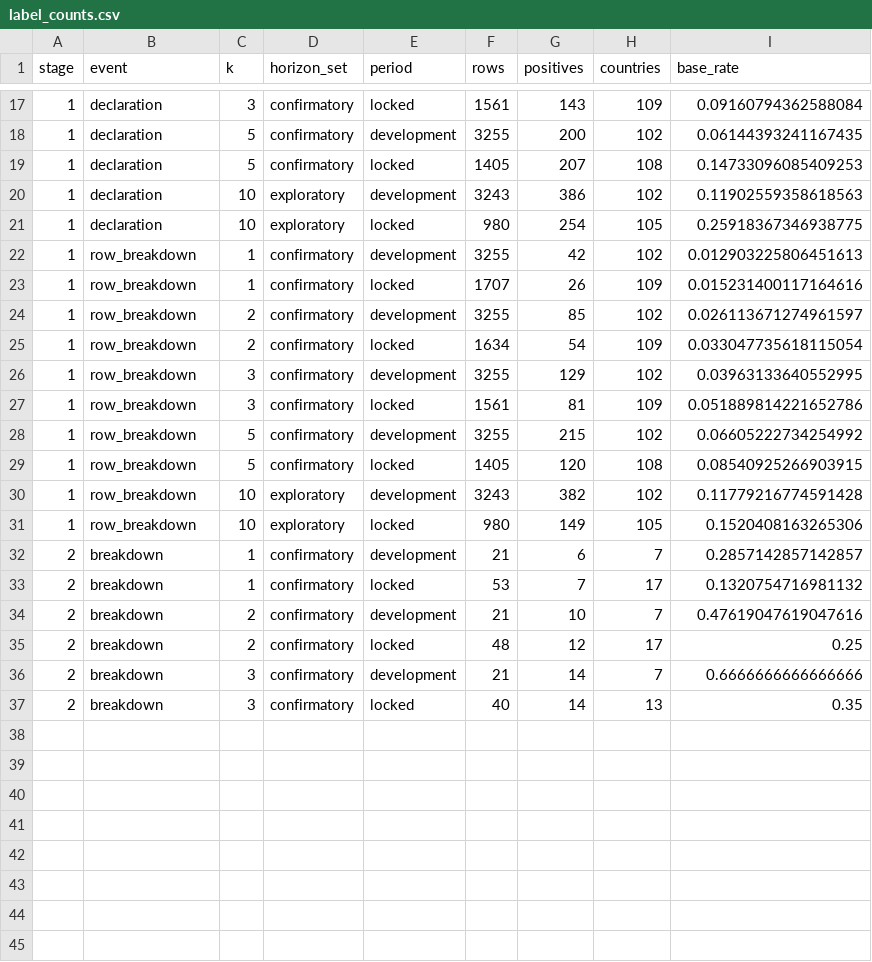
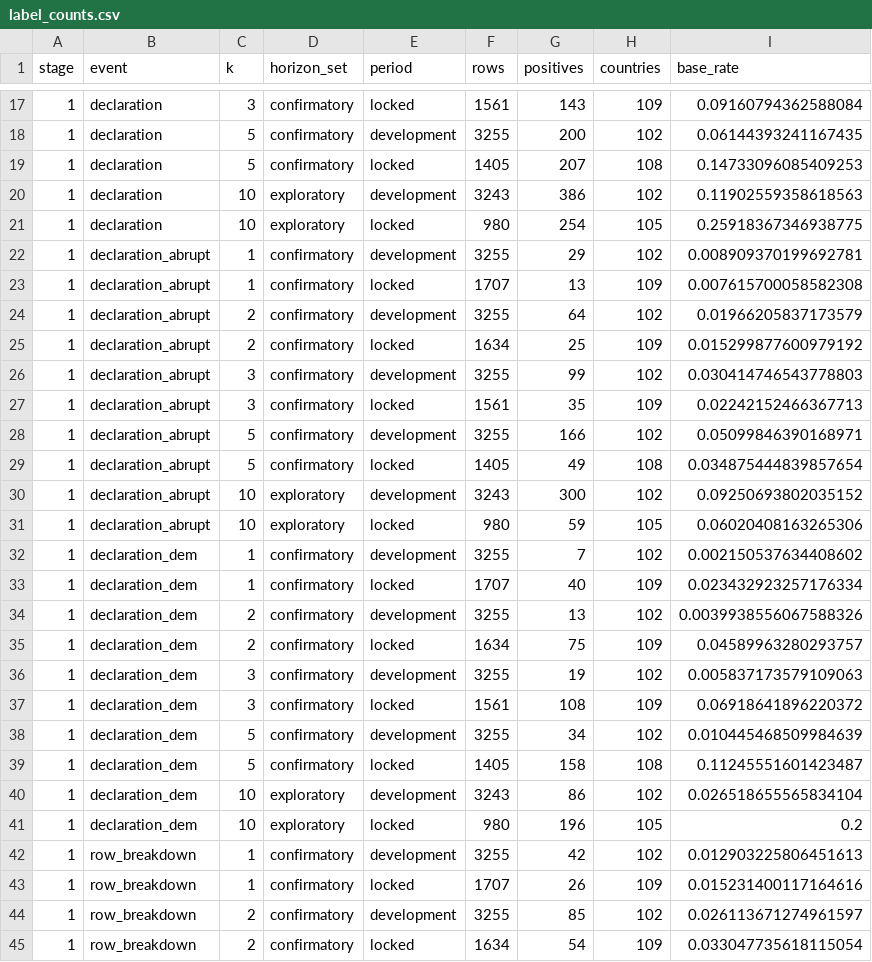
Before and after one commit to MarkGScott960/DACSS_ML_FP, a CSV file: results/dev/audits/label_counts.csv, drawn as a sheet; only a part is shown, gaps mark what is left out; the shorter side is filled out with more unchanged rows; the diff names each change by its address in the sheet, - before the commit and + after, or states it on an @@ line.

```diff
--- a/results/dev/audits/label_counts.csv
+++ b/results/dev/audits/label_counts.csv
+row 22: 1 | declaration_abrupt | 1 | confirmatory | development | 3255 | 29 | 102 | 0.008909370199692781
+row 23: 1 | declaration_abrupt | 1 | confirmatory | locked | 1707 | 13 | 109 | 0.007615700058582308
+row 24: 1 | declaration_abrupt | 2 | confirmatory | development | 3255 | 64 | 102 | 0.01966205837173579
+row 25: 1 | declaration_abrupt | 2 | confirmatory | locked | 1634 | 25 | 109 | 0.015299877600979192
+row 26: 1 | declaration_abrupt | 3 | confirmatory | development | 3255 | 99 | 102 | 0.030414746543778803
+row 27: 1 | declaration_abrupt | 3 | confirmatory | locked | 1561 | 35 | 109 | 0.02242152466367713
+row 28: 1 | declaration_abrupt | 5 | confirmatory | development | 3255 | 166 | 102 | 0.05099846390168971
+row 29: 1 | declaration_abrupt | 5 | confirmatory | locked | 1405 | 49 | 108 | 0.034875444839857654
+row 30: 1 | declaration_abrupt | 10 | exploratory | development | 3243 | 300 | 102 | 0.09250693802035152
+row 31: 1 | declaration_abrupt | 10 | exploratory | locked | 980 | 59 | 105 | 0.06020408163265306
+row 32: 1 | declaration_dem | 1 | confirmatory | development | 3255 | 7 | 102 | 0.002150537634408602
+row 33: 1 | declaration_dem | 1 | confirmatory | locked | 1707 | 40 | 109 | 0.023432923257176334
+row 34: 1 | declaration_dem | 2 | confirmatory | development | 3255 | 13 | 102 | 0.0039938556067588326
+row 35: 1 | declaration_dem | 2 | confirmatory | locked | 1634 | 75 | 109 | 0.04589963280293757
+row 36: 1 | declaration_dem | 3 | confirmatory | development | 3255 | 19 | 102 | 0.005837173579109063
+row 37: 1 | declaration_dem | 3 | confirmatory | locked | 1561 | 108 | 109 | 0.06918641896220372
+row 38: 1 | declaration_dem | 5 | confirmatory | development | 3255 | 34 | 102 | 0.010445468509984639
+row 39: 1 | declaration_dem | 5 | confirmatory | locked | 1405 | 158 | 108 | 0.11245551601423487
+row 40: 1 | declaration_dem | 10 | exploratory | development | 3243 | 86 | 102 | 0.026518655565834104
+row 41: 1 | declaration_dem | 10 | exploratory | locked | 980 | 196 | 105 | 0.2
```
Also changed, not shown: results/dev/audits/coverage.csv, results/dev/audits/era_proxy_flags.csv, 56 other files.
